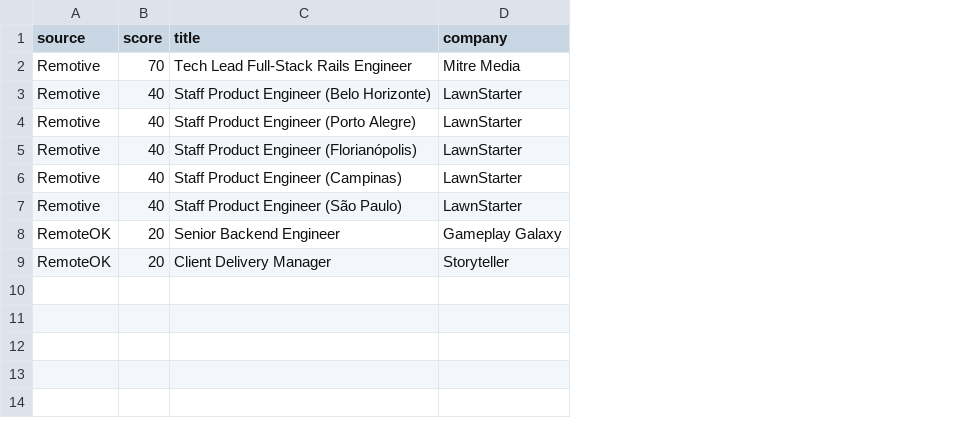
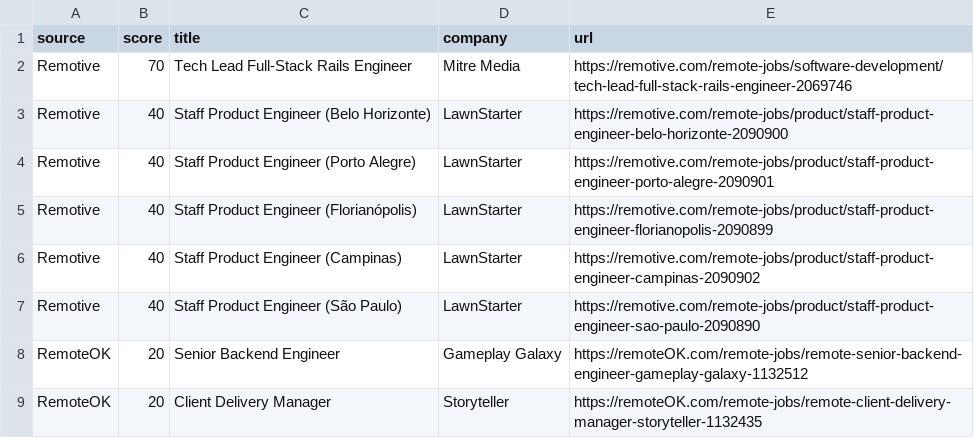
Before and after one commit to Rohanjain246/frontend-job-agent, a CSV file: reports/jobs.csv, drawn as a sheet; the diff names each change by its address in the sheet, - before the commit and + after, or states it on an @@ line.

```diff
--- a/reports/jobs.csv
+++ b/reports/jobs.csv
+column E (url), rows 2-9: https://remotive.com/remote-jobs/software-development/tech-lead-full-stack-rails-engineer-2069746 | https://remotive.com/remote-jobs/product/staff-product-engineer-belo-horizonte-2090900 | https://remotive.com/remote-jobs/product/staff-product-engineer-porto-alegre-2090901 | https://remotive.com/remote-jobs/product/staff-product-engineer-florianopolis-2090899 | https://remotive.com/remote-jobs/product/staff-product-engineer-campinas-2090902 | https://remotive.com/remote-jobs/product/staff-product-engineer-sao-paulo-2090890 | https://remoteOK.com/remote-jobs/remote-senior-backend-engineer-gameplay-galaxy-1132512 | https://remoteOK.com/remote-jobs/remote-client-delivery-manager-storyteller-1132435
```
